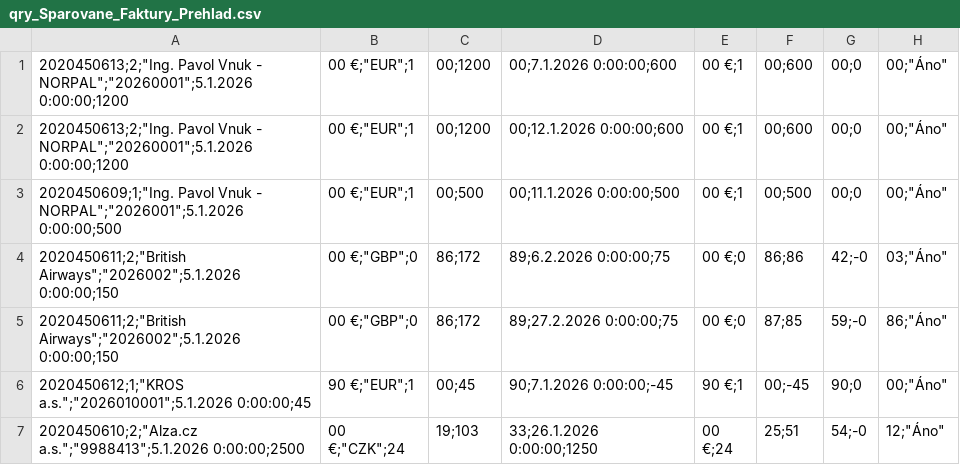
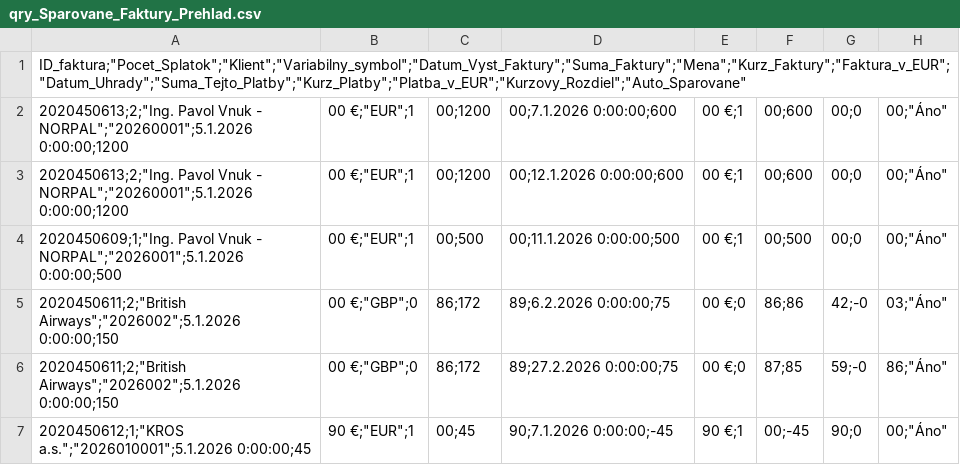
Before and after one commit to janakaletova/e-smartbalance, a CSV file: qry_Sparovane_Faktury_Prehlad.csv, drawn as a sheet; only a part is shown; the shorter side is filled out with more unchanged rows.

```diff
--- a/qry_Sparovane_Faktury_Prehlad.csv
+++ b/qry_Sparovane_Faktury_Prehlad.csv
@@ -1 +1,2 @@
+"ID_faktura";"Pocet_Splatok";"Klient";"Variabilny_symbol";"Datum_Vyst_Faktury";"Suma_Faktury";"Mena";"Kurz_Faktury";"Faktura_v_EUR";"Datum_Uhrady";"Suma_Tejto_Platby";"Kurz_Platby";"Platba_v_EUR";"Kurzovy_Rozdiel";"Auto_Sparovane"
 2020450613;2;"Ing. Pavol Vnuk - NORPAL";"20260001";5.1.2026 0:00:00;1200,00 €;"EUR";1,00;1200,00;7.1.2026 0:00:00;600,00 €;1,00;600,00;0,00;"Áno"
```
Also changed, not shown: 4 other files.
